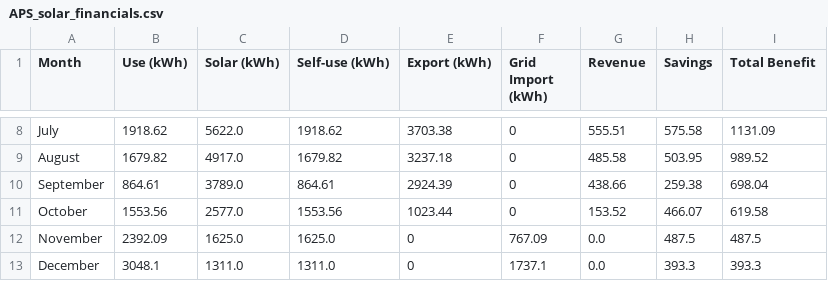
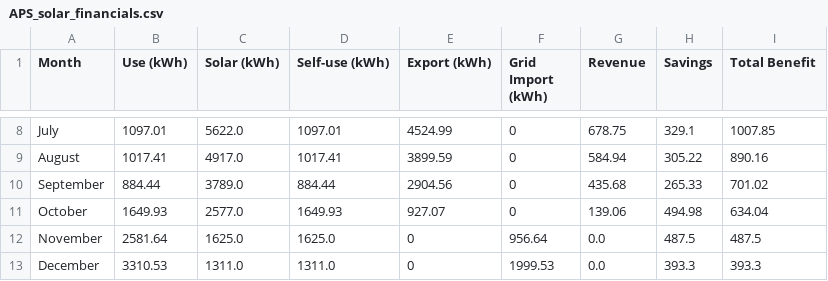
Before and after one commit to tommyj0/Island-Energy-Usage, a CSV file: APS_solar_financials.csv, drawn as a sheet; only a part is shown, gaps mark what is left out; the diff covers the shown part only; the diff names each change by its address in the sheet, - before the commit and + after, or states it on an @@ line.

```diff
--- a/APS_solar_financials.csv
+++ b/APS_solar_financials.csv
-B8 (Use (kWh)): 1918.62
+B8 (Use (kWh)): 1097.01
-D8 (Self-use (kWh)): 1918.62
+D8 (Self-use (kWh)): 1097.01
-E8 (Export (kWh)): 3703.38
+E8 (Export (kWh)): 4524.99
-G8 (Revenue): 555.51
+G8 (Revenue): 678.75
-H8 (Savings): 575.58
+H8 (Savings): 329.1
-I8 (Total Benefit): 1131.09
+I8 (Total Benefit): 1007.85
-B9 (Use (kWh)): 1679.82
+B9 (Use (kWh)): 1017.41
-D9 (Self-use (kWh)): 1679.82
+D9 (Self-use (kWh)): 1017.41
-E9 (Export (kWh)): 3237.18
+E9 (Export (kWh)): 3899.59
-G9 (Revenue): 485.58
+G9 (Revenue): 584.94
-H9 (Savings): 503.95
+H9 (Savings): 305.22
-I9 (Total Benefit): 989.52
+I9 (Total Benefit): 890.16
-B10 (Use (kWh)): 864.61
+B10 (Use (kWh)): 884.44
-D10 (Self-use (kWh)): 864.61
+D10 (Self-use (kWh)): 884.44
-E10 (Export (kWh)): 2924.39
+E10 (Export (kWh)): 2904.56
-G10 (Revenue): 438.66
+G10 (Revenue): 435.68
-H10 (Savings): 259.38
+H10 (Savings): 265.33
-I10 (Total Benefit): 698.04
+I10 (Total Benefit): 701.02
-B11 (Use (kWh)): 1553.56
+B11 (Use (kWh)): 1649.93
-D11 (Self-use (kWh)): 1553.56
+D11 (Self-use (kWh)): 1649.93
-E11 (Export (kWh)): 1023.44
+E11 (Export (kWh)): 927.07
-G11 (Revenue): 153.52
+G11 (Revenue): 139.06
-H11 (Savings): 466.07
+H11 (Savings): 494.98
-I11 (Total Benefit): 619.58
+I11 (Total Benefit): 634.04
-B12 (Use (kWh)): 2392.09
+B12 (Use (kWh)): 2581.64
-F12 (Grid Import (kWh)): 767.09
+F12 (Grid Import (kWh)): 956.64
-B13 (Use (kWh)): 3048.1
+B13 (Use (kWh)): 3310.53
-F13 (Grid Import (kWh)): 1737.1
+F13 (Grid Import (kWh)): 1999.53
```
Also changed, not shown: 3 added rows and 35 edited cells elsewhere in this file, Many_Tears_Rescue_Wales_solar_financials.csv, 4 other files.
